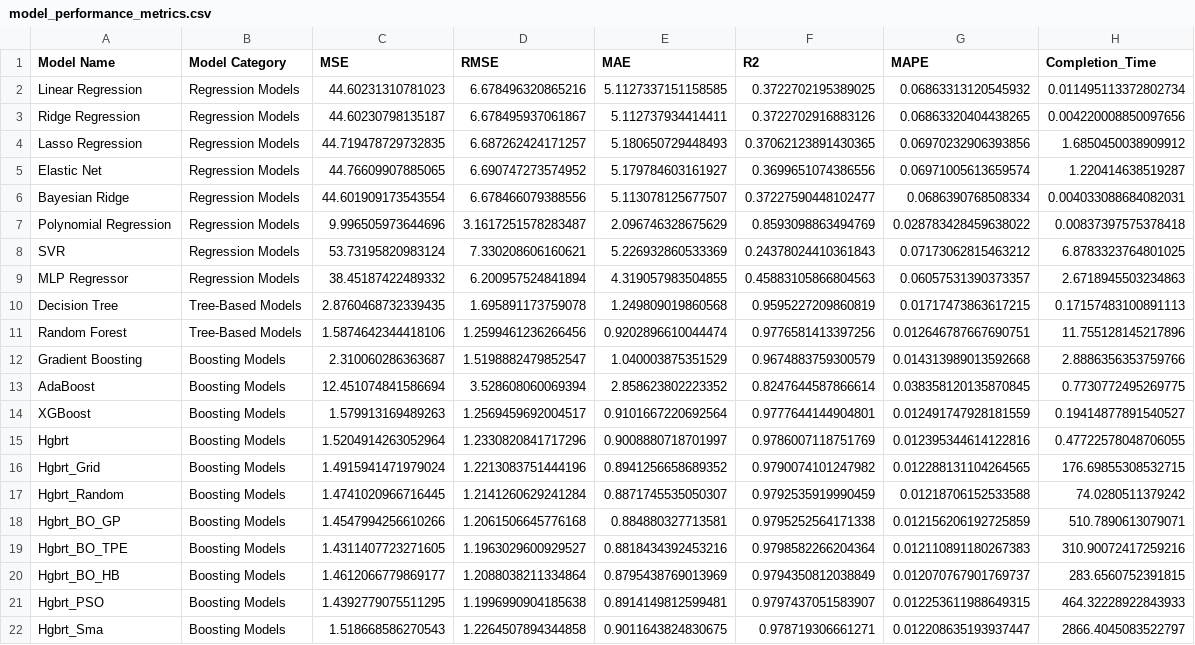
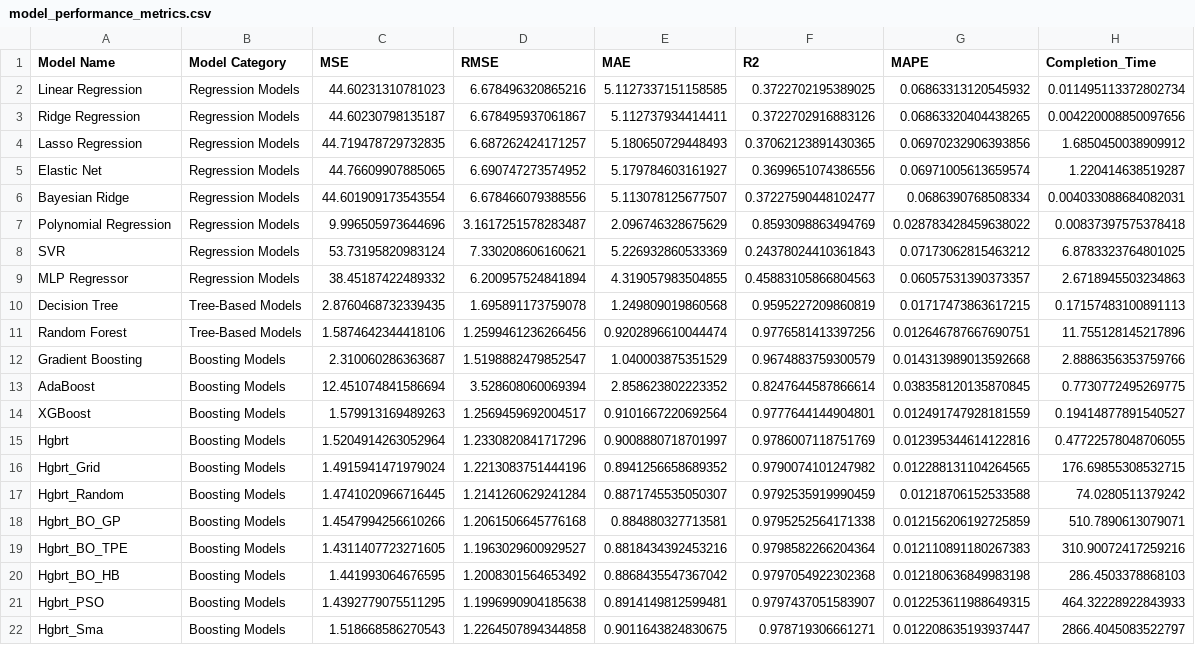
Before and after one commit to Prithiv-vijai/5g_MEC, a CSV file: data/model_performance_metrics.csv, drawn as a sheet.

```diff
--- a/data/model_performance_metrics.csv
+++ b/data/model_performance_metrics.csv
@@ -19,3 +19,3 @@ Hgbrt_BO_GP,Boosting Models,1.4547994256610266,1.2061506645776168,0.884880327713
 Hgbrt_BO_TPE,Boosting Models,1.4311407723271605,1.1963029600929527,0.8818434392453216,0.9798582266204364,0.012110891180267383,310.90072417259216
-Hgbrt_BO_HB,Boosting Models,1.4612066779869177,1.2088038211334864,0.8795438769013969,0.9794350812038849,0.012070767901769737,283.6560752391815
+Hgbrt_BO_HB,Boosting Models,1.441993064676595,1.2008301564653492,0.8868435547367042,0.9797054922302368,0.012180636849983198,286.4503378868103
 Hgbrt_PSO,Boosting Models,1.4392779075511295,1.1996990904185638,0.8914149812599481,0.9797437051583907,0.012253611988649315,464.32228922843933
```
Also changed, not shown: data/model_best_params.csv, 8 other files.
